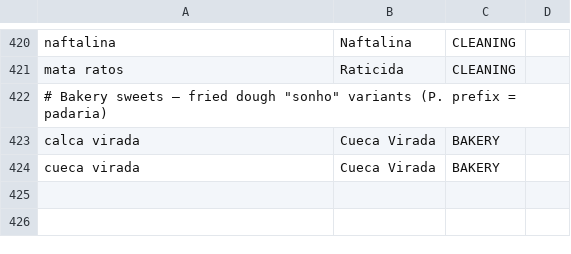
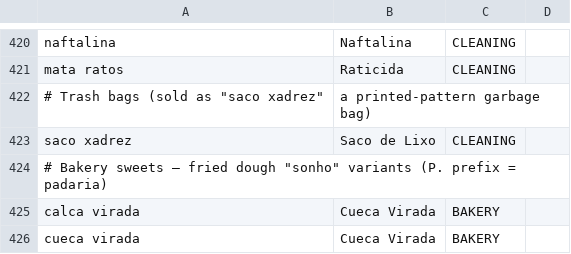
Before and after one commit to XandiVieira/economiz.AI, a CSV file: src/main/resources/seed/product-dictionary.csv, drawn as a sheet; only a part is shown, gaps mark what is left out.

Commit message:
feat(categorization): 'saco xadrez' -> CLEANING (trash bag, confirmed)
Adds the saco-xadrez (printed-pattern garbage bag) phrase -> CLEANING; benchmark 45/45.

```diff
--- a/src/main/resources/seed/product-dictionary.csv
+++ b/src/main/resources/seed/product-dictionary.csv
@@ -421,2 +421,4 @@ naftalina,Naftalina,CLEANING
 mata ratos,Raticida,CLEANING
+# Trash bags (sold as "saco xadrez", a printed-pattern garbage bag)
+saco xadrez,Saco de Lixo,CLEANING
 # Bakery sweets — fried dough "sonho" variants (P. prefix = padaria)
```
Also changed, not shown: src/main/resources/seed/categorization-benchmark.csv.
